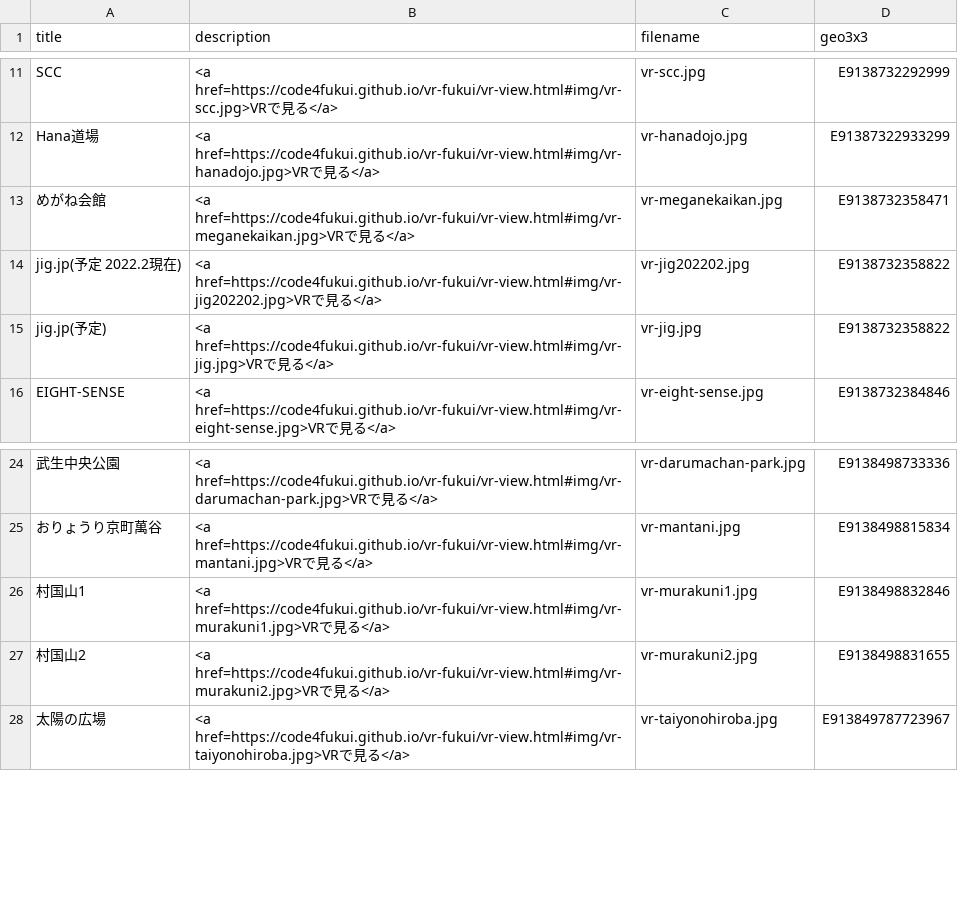
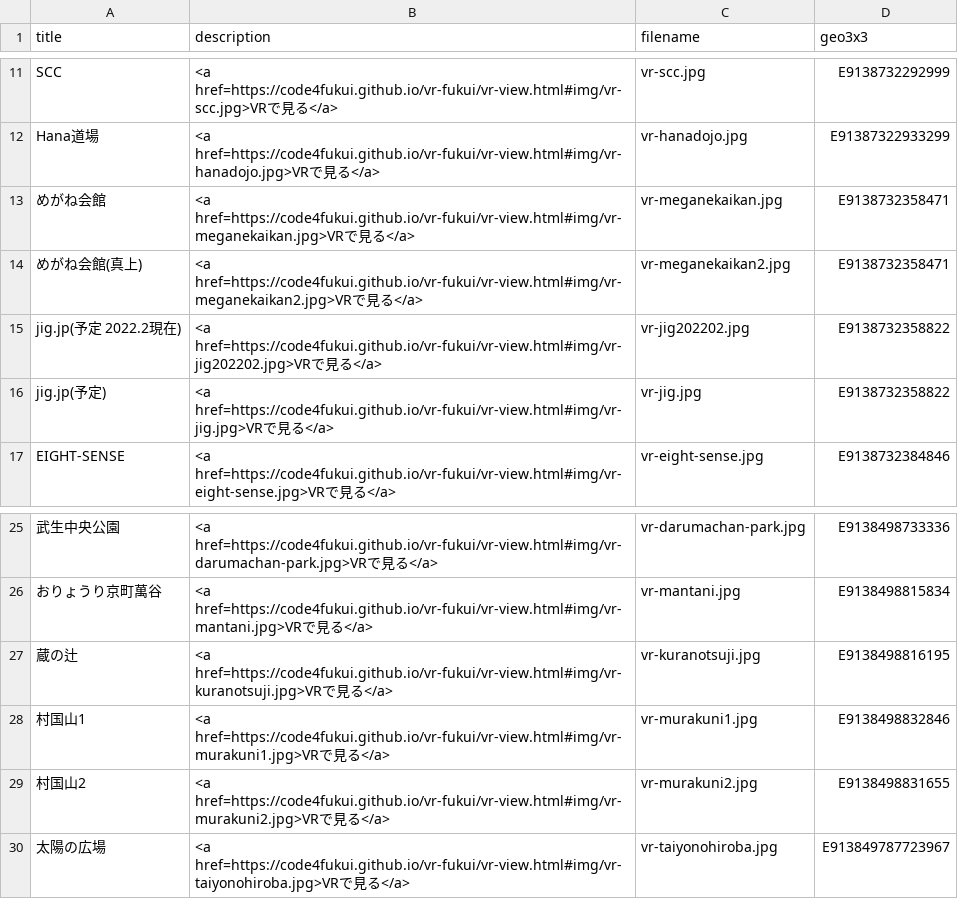
Before and after one commit to code4fukui/vr-fukui, a CSV file: vr-fukui.csv, drawn as a sheet; only a part is shown, gaps mark what is left out; the diff names each change by its address in the sheet, - before the commit and + after, or states it on an @@ line.

Commit message:
add kuranotsuji

```diff
--- a/vr-fukui.csv
+++ b/vr-fukui.csv
+row 14: めがね会館(真上) | <a href=https://code4fukui.github.io/vr-fukui/vr-view.html#img/vr-meganekaikan2.jpg>VRで見る</a> | vr-meganekaikan2.jpg | E9138732358471
+row 27: 蔵の辻 | <a href=https://code4fukui.github.io/vr-fukui/vr-view.html#img/vr-kuranotsuji.jpg>VRで見る</a> | vr-kuranotsuji.jpg | E9138498816195
```
Also changed, not shown: 2 other files.
